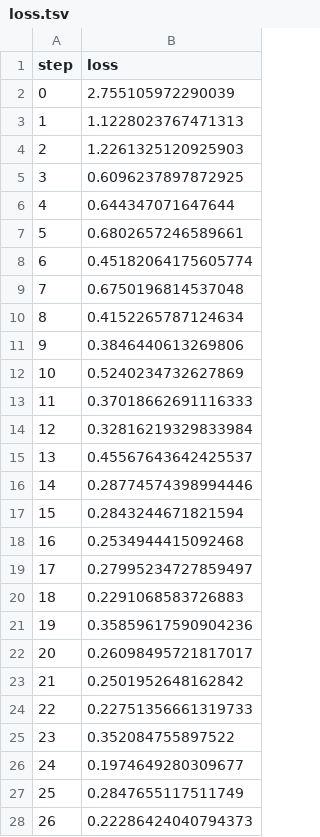
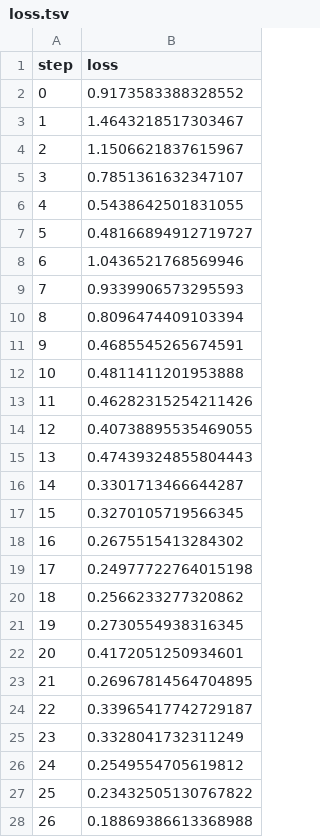
Before and after one commit to Nemestnay/dvc, a TSV file: plots/plots/metrics/eval/loss.tsv, drawn as a sheet; only a part is shown; the diff covers the shown part only.

```diff
--- a/plots/plots/metrics/eval/loss.tsv
+++ b/plots/plots/metrics/eval/loss.tsv
@@ -1,28 +1,28 @@
 step	loss
-0	2.755105972290039
-1	1.1228023767471313
-2	1.2261325120925903
-3	0.6096237897872925
-4	0.644347071647644
-5	0.6802657246589661
-6	0.45182064175605774
-7	0.6750196814537048
-8	0.4152265787124634
-9	0.3846440613269806
-10	0.5240234732627869
-11	0.37018662691116333
-12	0.32816219329833984
-13	0.45567643642425537
-14	0.28774574398994446
-15	0.2843244671821594
-16	0.2534944415092468
-17	0.27995234727859497
-18	0.2291068583726883
-19	0.35859617590904236
-20	0.26098495721817017
-21	0.2501952648162842
-22	0.22751356661319733
-23	0.352084755897522
-24	0.1974649280309677
-25	0.2847655117511749
-26	0.22286424040794373
+0	0.9173583388328552
+1	1.4643218517303467
+2	1.1506621837615967
+3	0.7851361632347107
+4	0.5438642501831055
+5	0.48166894912719727
+6	1.0436521768569946
+7	0.9339906573295593
+8	0.8096474409103394
+9	0.4685545265674591
+10	0.4811411201953888
+11	0.46282315254211426
+12	0.40738895535469055
+13	0.47439324855804443
+14	0.3301713466644287
+15	0.3270105719566345
+16	0.2675515413284302
+17	0.24977722764015198
+18	0.2566233277320862
+19	0.2730554938316345
+20	0.4172051250934601
+21	0.26967814564704895
+22	0.33965417742729187
+23	0.3328041732311249
+24	0.2549554705619812
+25	0.23432505130767822
+26	0.18869386613368988
```
Also changed, not shown: 20 added rows and 3 edited cells elsewhere in this file, plots/plots/metrics/eval/accuracy.tsv, plots/plots/metrics/train/accuracy.tsv, 4 other files.
